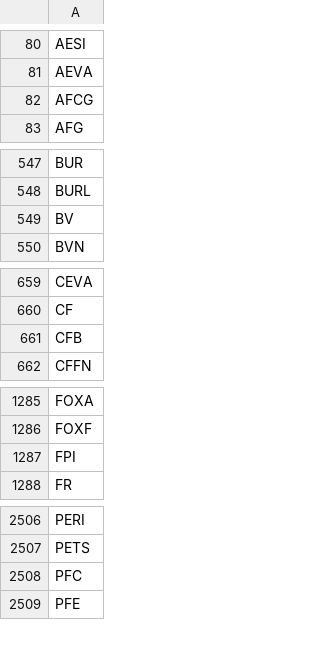
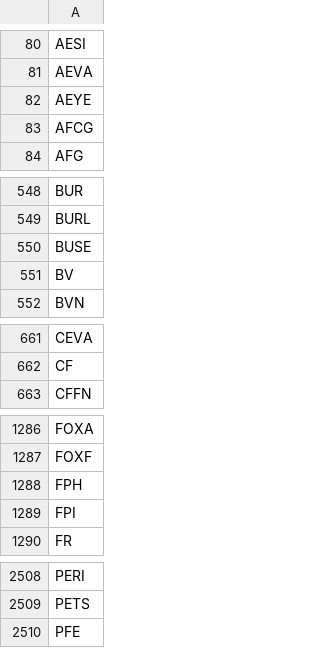
Before and after one commit to melder/symbols_options_csvs, a CSV file: monthlies.csv, drawn as a sheet; only a part is shown, gaps mark what is left out; removed rows and columns are numbered as before the commit, all else as after; the diff covers the shown part only; the diff names each change by its address in the sheet, - before the commit and + after, or states it on an @@ line.

```diff
--- a/monthlies.csv
+++ b/monthlies.csv
+row 82: AEYE
+row 550: BUSE
-row 661: CFB
+row 1288: FPH
-row 2508: PFC
```
Also changed, not shown: 2 added rows elsewhere in this file, options.csv.
